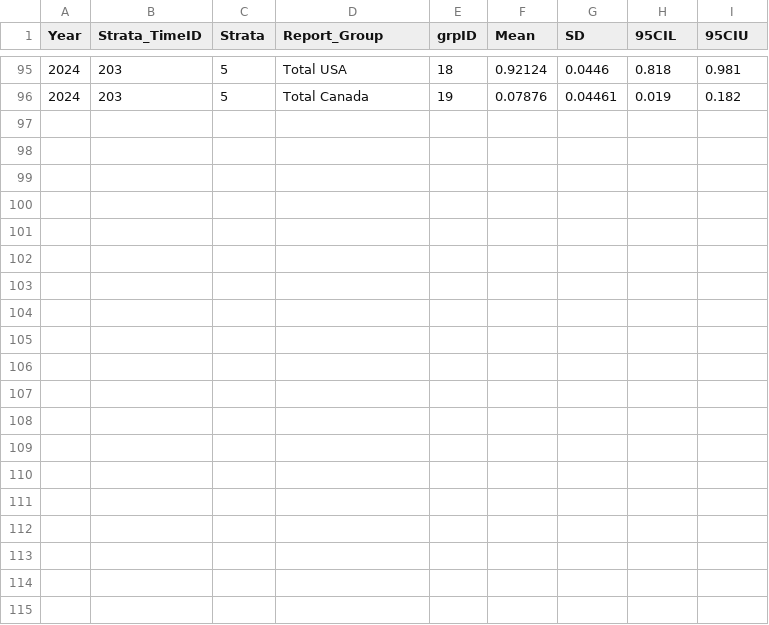
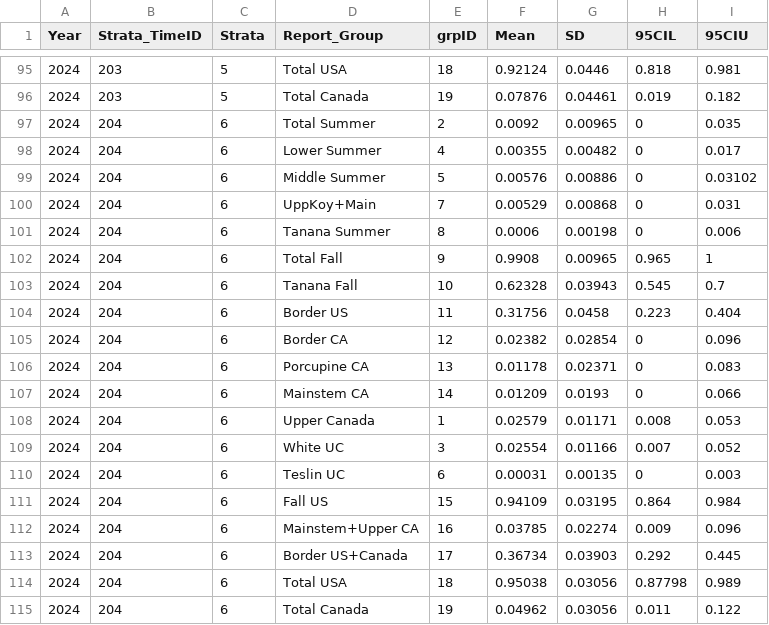
Before and after one commit to hhamazaki/Yukon_Fall_Chum_MSA, a CSV file: data/Inseason/MSA_prop_ins.csv, drawn as a sheet; only a part is shown, gaps mark what is left out; the diff names each change by its address in the sheet, - before the commit and + after, or states it on an @@ line.

Commit message:
Data update Sept 05 2024

```diff
--- a/data/Inseason/MSA_prop_ins.csv
+++ b/data/Inseason/MSA_prop_ins.csv
+row 97: 2024 | 204 | 6 | Total Summer | 2 | 0.0092 | 0.00965 | 0 | 0.035
+row 98: 2024 | 204 | 6 | Lower Summer | 4 | 0.00355 | 0.00482 | 0 | 0.017
+row 99: 2024 | 204 | 6 | Middle Summer | 5 | 0.00576 | 0.00886 | 0 | 0.03102
+row 100: 2024 | 204 | 6 | UppKoy+Main | 7 | 0.00529 | 0.00868 | 0 | 0.031
+row 101: 2024 | 204 | 6 | Tanana Summer | 8 | 0.0006 | 0.00198 | 0 | 0.006
+row 102: 2024 | 204 | 6 | Total Fall | 9 | 0.9908 | 0.00965 | 0.965 | 1
+row 103: 2024 | 204 | 6 | Tanana Fall | 10 | 0.62328 | 0.03943 | 0.545 | 0.7
+row 104: 2024 | 204 | 6 | Border US | 11 | 0.31756 | 0.0458 | 0.223 | 0.404
+row 105: 2024 | 204 | 6 | Border CA | 12 | 0.02382 | 0.02854 | 0 | 0.096
+row 106: 2024 | 204 | 6 | Porcupine CA | 13 | 0.01178 | 0.02371 | 0 | 0.083
+row 107: 2024 | 204 | 6 | Mainstem CA | 14 | 0.01209 | 0.0193 | 0 | 0.066
+row 108: 2024 | 204 | 6 | Upper Canada | 1 | 0.02579 | 0.01171 | 0.008 | 0.053
+row 109: 2024 | 204 | 6 | White UC | 3 | 0.02554 | 0.01166 | 0.007 | 0.052
+row 110: 2024 | 204 | 6 | Teslin UC | 6 | 0.00031 | 0.00135 | 0 | 0.003
+row 111: 2024 | 204 | 6 | Fall US | 15 | 0.94109 | 0.03195 | 0.864 | 0.984
+row 112: 2024 | 204 | 6 | Mainstem+Upper CA | 16 | 0.03785 | 0.02274 | 0.009 | 0.096
+row 113: 2024 | 204 | 6 | Border US+Canada | 17 | 0.36734 | 0.03903 | 0.292 | 0.445
+row 114: 2024 | 204 | 6 | Total USA | 18 | 0.95038 | 0.03056 | 0.87798 | 0.989
+row 115: 2024 | 204 | 6 | Total Canada | 19 | 0.04962 | 0.03056 | 0.011 | 0.122
```
Also changed, not shown: data/Inseason/Daily Passage By Species.csv, data/Inseason/Daily Variance By Species.csv, 1 other file.
